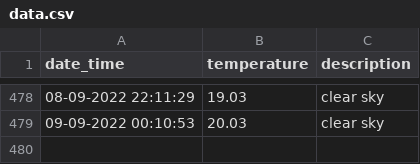
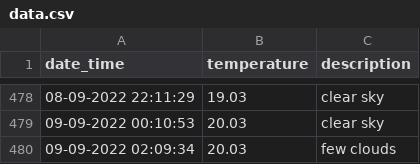
Before and after one commit to test2user-aqil/wdc_baku, a CSV file: public/data/data.csv, drawn as a sheet; only a part is shown, gaps mark what is left out; the diff names each change by its address in the sheet, - before the commit and + after, or states it on an @@ line.

```diff
--- a/public/data/data.csv
+++ b/public/data/data.csv
+row 480: 09-09-2022 02:09:34 | 20.03 | few clouds
```
Also changed, not shown: 2 other files.
